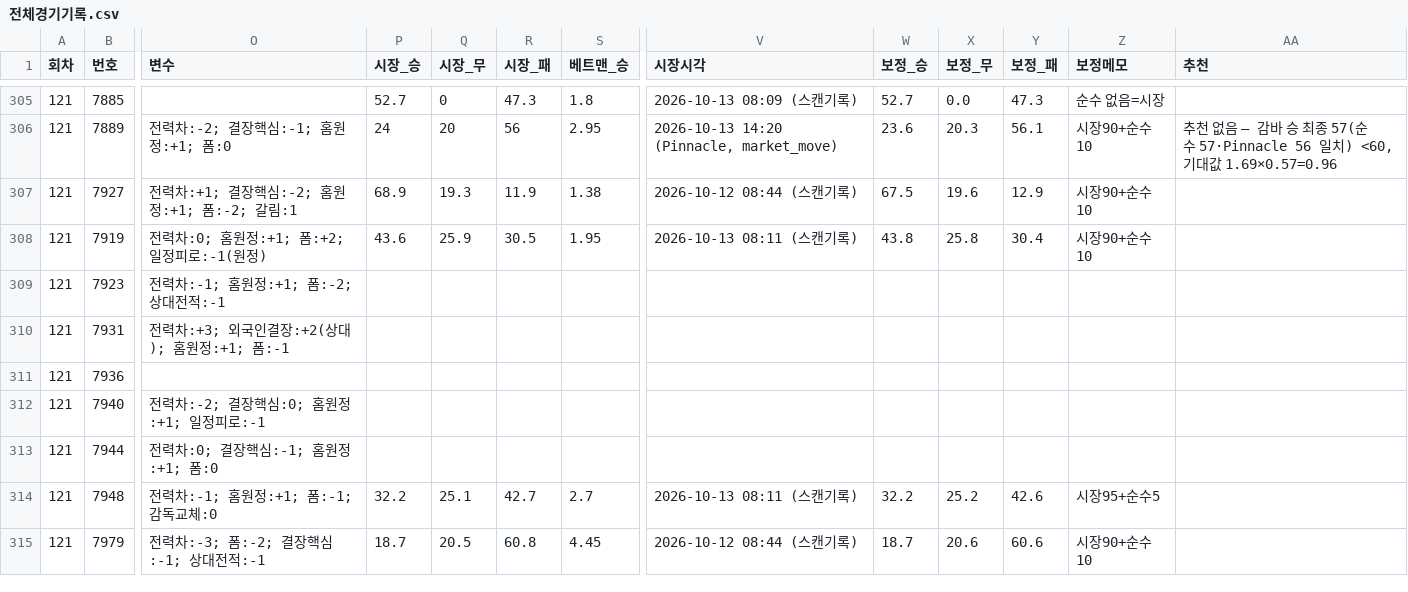
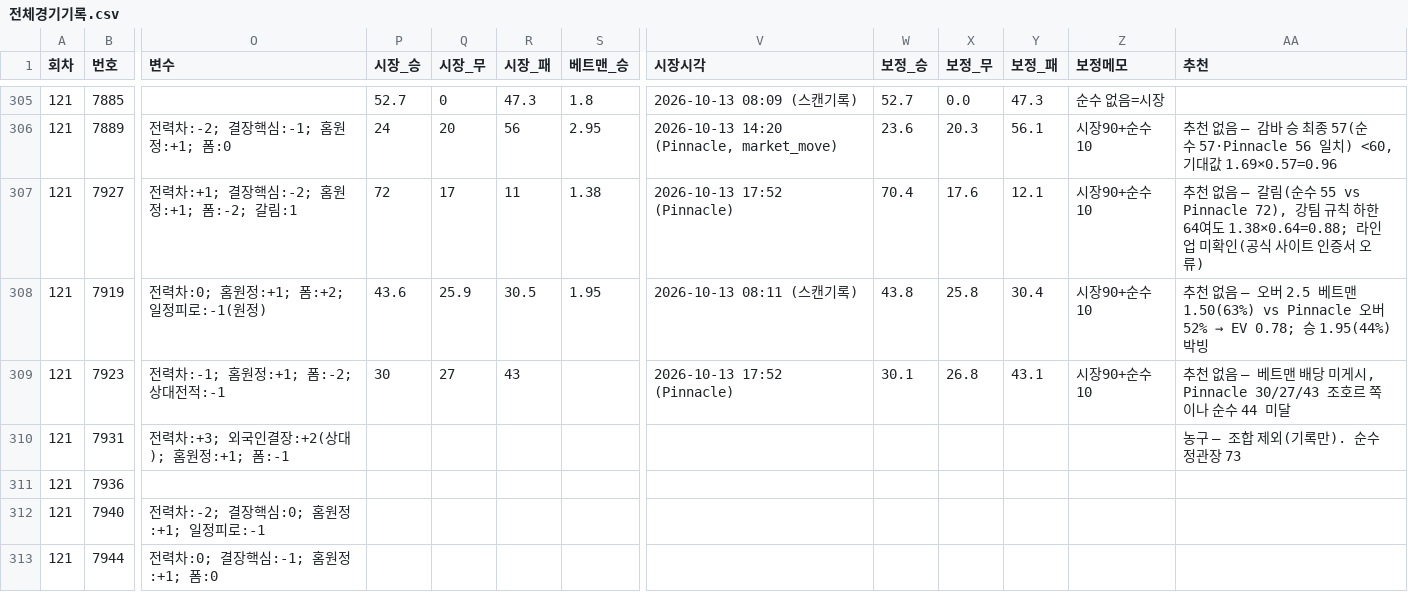
Before and after one commit to Mrzero-00/ai-playground, a CSV file: 승부예측 프로그램/전체경기기록.csv, drawn as a sheet; only a part is shown, gaps mark what is left out; the shorter side is filled out with more unchanged rows; the diff names each change by its address in the sheet, - before the commit and + after, or states it on an @@ line.

```diff
--- a/승부예측 프로그램/전체경기기록.csv
+++ b/승부예측 프로그램/전체경기기록.csv
-P307 (시장_승): 68.9
+P307 (시장_승): 72
-Q307 (시장_무): 19.3
+Q307 (시장_무): 17
-R307 (시장_패): 11.9
+R307 (시장_패): 11
-V307 (시장시각): 2026-10-12 08:44 (스캔기록)
+V307 (시장시각): 2026-10-13 17:52 (Pinnacle)
-W307 (보정_승): 67.5
+W307 (보정_승): 70.4
-X307 (보정_무): 19.6
+X307 (보정_무): 17.6
-Y307 (보정_패): 12.9
+Y307 (보정_패): 12.1
-AA307 (추천): (empty)
+AA307 (추천): 추천 없음 — 갈림(순수 55 vs Pinnacle 72), 강팀 규칙 하한 64여도 1.38×0.64=0.88; 라인업 미확인(공식 사이트 인증서 오류)
@@ AA308 (추천): (empty) → 추천 없음 — 오버 2.5 베트맨 1.50(63%) vs Pinnacle 오버 52% → EV 0.78; 승 1.95(44%) 박빙 @@
-P309 (시장_승): (empty)
+P309 (시장_승): 30
-Q309 (시장_무): (empty)
+Q309 (시장_무): 27
-R309 (시장_패): (empty)
+R309 (시장_패): 43
-V309 (시장시각): (empty)
+V309 (시장시각): 2026-10-13 17:52 (Pinnacle)
-W309 (보정_승): (empty)
+W309 (보정_승): 30.1
-X309 (보정_무): (empty)
+X309 (보정_무): 26.8
-Y309 (보정_패): (empty)
+Y309 (보정_패): 43.1
-Z309 (보정메모): (empty)
+Z309 (보정메모): 시장90+순수10
-AA309 (추천): (empty)
+AA309 (추천): 추천 없음 — 베트맨 배당 미게시, Pinnacle 30/27/43 조호르 쪽이나 순수 44 미달
-AA310 (추천): (empty)
+AA310 (추천): 농구 — 조합 제외(기록만). 순수 정관장 73
```
Also changed, not shown: 승부예측 프로그램/data/스캔기록.csv, 승부예측 프로그램/분석일정.csv.
